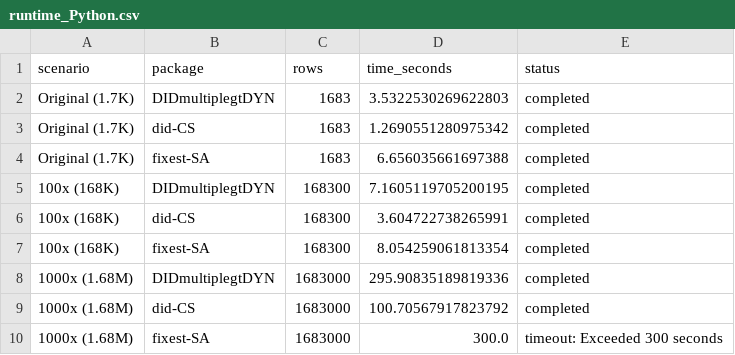
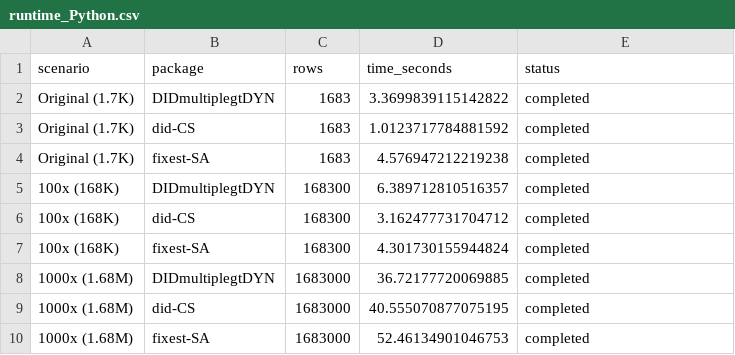
Before and after one commit to anzonyquispe/diff_diff_test, a CSV file: CX/runtime_Python.csv, drawn as a sheet.

```diff
--- a/CX/runtime_Python.csv
+++ b/CX/runtime_Python.csv
@@ -1,10 +1,10 @@
 scenario,package,rows,time_seconds,status
-Original (1.7K),DIDmultiplegtDYN,1683,3.5322530269622803,completed
-Original (1.7K),did-CS,1683,1.2690551280975342,completed
-Original (1.7K),fixest-SA,1683,6.656035661697388,completed
-100x (168K),DIDmultiplegtDYN,168300,7.1605119705200195,completed
-100x (168K),did-CS,168300,3.604722738265991,completed
-100x (168K),fixest-SA,168300,8.054259061813354,completed
-1000x (1.68M),DIDmultiplegtDYN,1683000,295.90835189819336,completed
-1000x (1.68M),did-CS,1683000,100.70567917823792,completed
-1000x (1.68M),fixest-SA,1683000,300.0,timeout: Exceeded 300 seconds
+Original (1.7K),DIDmultiplegtDYN,1683,3.3699839115142822,completed
+Original (1.7K),did-CS,1683,1.0123717784881592,completed
+Original (1.7K),fixest-SA,1683,4.576947212219238,completed
+100x (168K),DIDmultiplegtDYN,168300,6.389712810516357,completed
+100x (168K),did-CS,168300,3.162477731704712,completed
+100x (168K),fixest-SA,168300,4.301730155944824,completed
+1000x (1.68M),DIDmultiplegtDYN,1683000,36.72177720069885,completed
+1000x (1.68M),did-CS,1683000,40.555070877075195,completed
+1000x (1.68M),fixest-SA,1683000,52.46134901046753,completed
```
Also changed, not shown: CX/runtime_all_platforms.csv, 8 other files.
